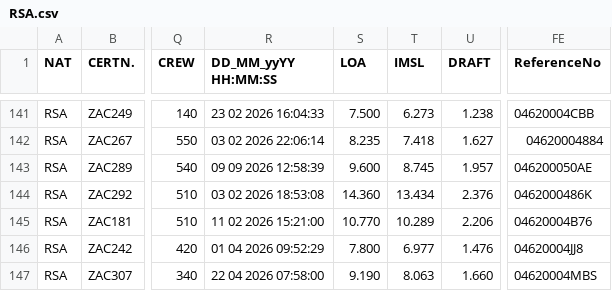
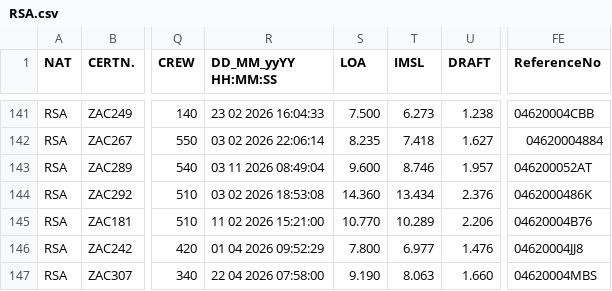
Before and after one commit to afds/orc-data-archive, a CSV file: data/2026/RSA.csv, drawn as a sheet; only a part is shown, gaps mark what is left out; the diff names each change by its address in the sheet, - before the commit and + after, or states it on an @@ line.

```diff
--- a/data/2026/RSA.csv
+++ b/data/2026/RSA.csv
-R143 (DD_MM_yyYY HH:MM:SS): 09 09 2026 12:58:39
+R143 (DD_MM_yyYY HH:MM:SS): 03 11 2026 08:49:04
-T143 (IMSL): 8.745
+T143 (IMSL): 8.746
-FE143 (ReferenceNo): 046200050AE
+FE143 (ReferenceNo): 046200052AT
```
Also changed, not shown: data/2026/ARG.csv, data/2026/AUS.csv, 12 other files.
